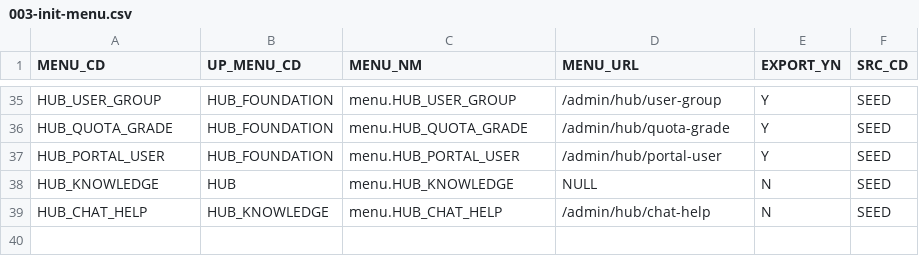
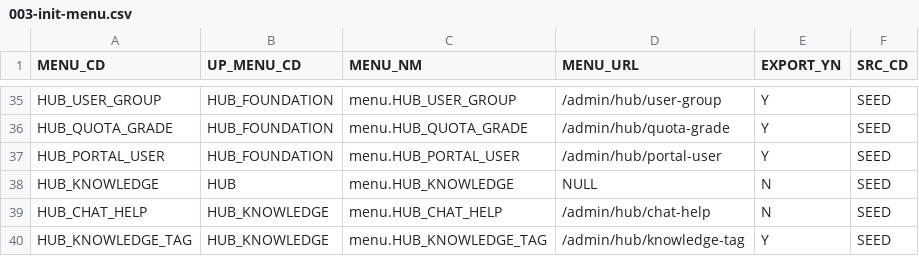
Before and after one commit to choijoobok/ai-agent-hub, a CSV file: sources/backend/bootstrap/src/main/resources/db/changelog/data/003-init-menu.csv, drawn as a sheet; only a part is shown, gaps mark what is left out; the diff names each change by its address in the sheet, - before the commit and + after, or states it on an @@ line.

```diff
--- a/sources/backend/bootstrap/src/main/resources/db/changelog/data/003-init-menu.csv
+++ b/sources/backend/bootstrap/src/main/resources/db/changelog/data/003-init-menu.csv
+row 40: HUB_KNOWLEDGE_TAG | HUB_KNOWLEDGE | menu.HUB_KNOWLEDGE_TAG | /admin/hub/knowledge-tag | Y | SEED
```
Also changed, not shown: sources/backend/bootstrap/src/main/resources/db/changelog/data/006-init-api.csv, sources/backend/bootstrap/src/main/resources/db/changelog/data/007-init-menu-api.csv, 40 other files.
